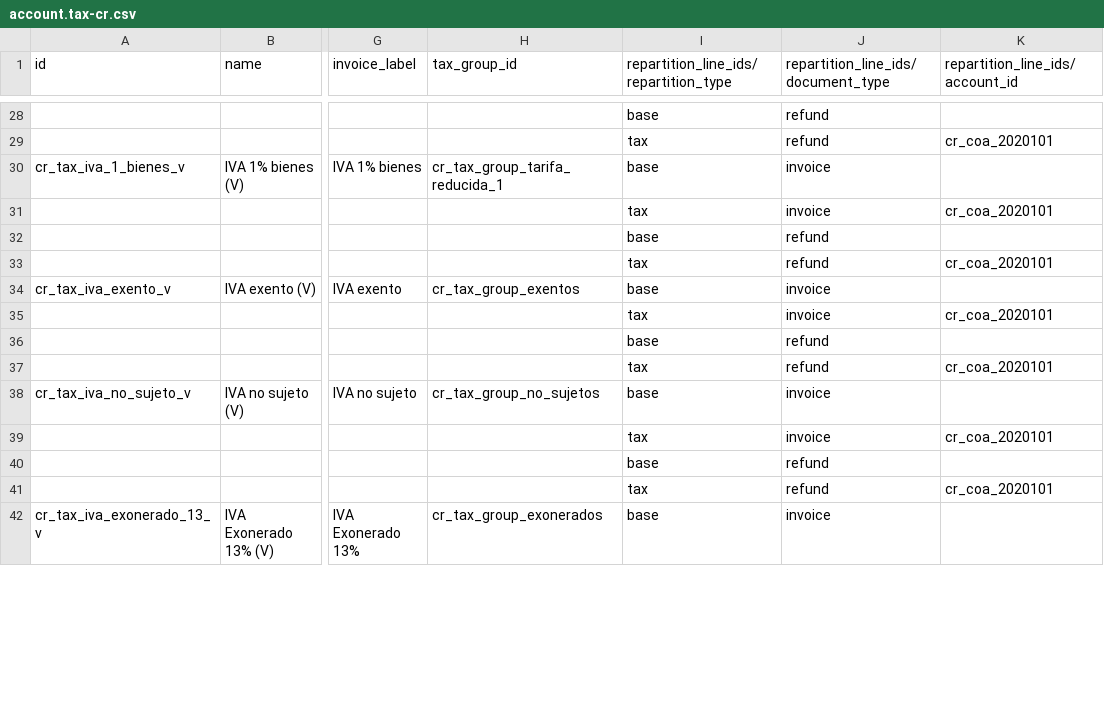
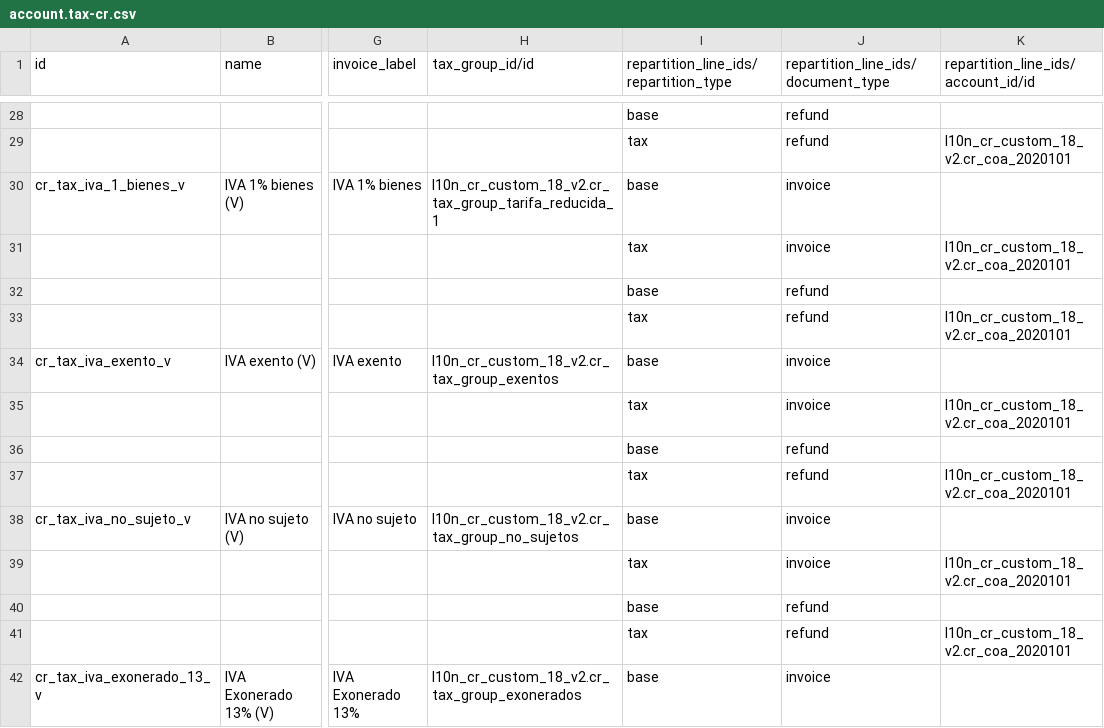
Before and after one commit to rovinlr/COA-cr, a CSV file: l10n_cr_custom_18_v2/data/template/account.tax-cr.csv, drawn as a sheet; only a part is shown, gaps mark what is left out; the diff covers the shown part only; the diff names each change by its address in the sheet, - before the commit and + after, or states it on an @@ line.

```diff
--- a/l10n_cr_custom_18_v2/data/template/account.tax-cr.csv
+++ b/l10n_cr_custom_18_v2/data/template/account.tax-cr.csv
-H1: tax_group_id
+H1: tax_group_id/id
-K1: repartition_line_ids/account_id
+K1: repartition_line_ids/account_id/id
-K29: cr_coa_2020101
+K29: l10n_cr_custom_18_v2.cr_coa_2020101
-H30 (tax_group_id/id): cr_tax_group_tarifa_reducida_1
+H30 (tax_group_id/id): l10n_cr_custom_18_v2.cr_tax_group_tarifa_reducida_1
-K31: cr_coa_2020101
+K31: l10n_cr_custom_18_v2.cr_coa_2020101
-K33: cr_coa_2020101
+K33: l10n_cr_custom_18_v2.cr_coa_2020101
-H34 (tax_group_id/id): cr_tax_group_exentos
+H34 (tax_group_id/id): l10n_cr_custom_18_v2.cr_tax_group_exentos
-K35: cr_coa_2020101
+K35: l10n_cr_custom_18_v2.cr_coa_2020101
-K37: cr_coa_2020101
+K37: l10n_cr_custom_18_v2.cr_coa_2020101
-H38 (tax_group_id/id): cr_tax_group_no_sujetos
+H38 (tax_group_id/id): l10n_cr_custom_18_v2.cr_tax_group_no_sujetos
-K39: cr_coa_2020101
+K39: l10n_cr_custom_18_v2.cr_coa_2020101
-K41: cr_coa_2020101
+K41: l10n_cr_custom_18_v2.cr_coa_2020101
-H42 (tax_group_id/id): cr_tax_group_exonerados
+H42 (tax_group_id/id): l10n_cr_custom_18_v2.cr_tax_group_exonerados
```
Also changed, not shown: 64 edited cells elsewhere in this file, 2 other files.
